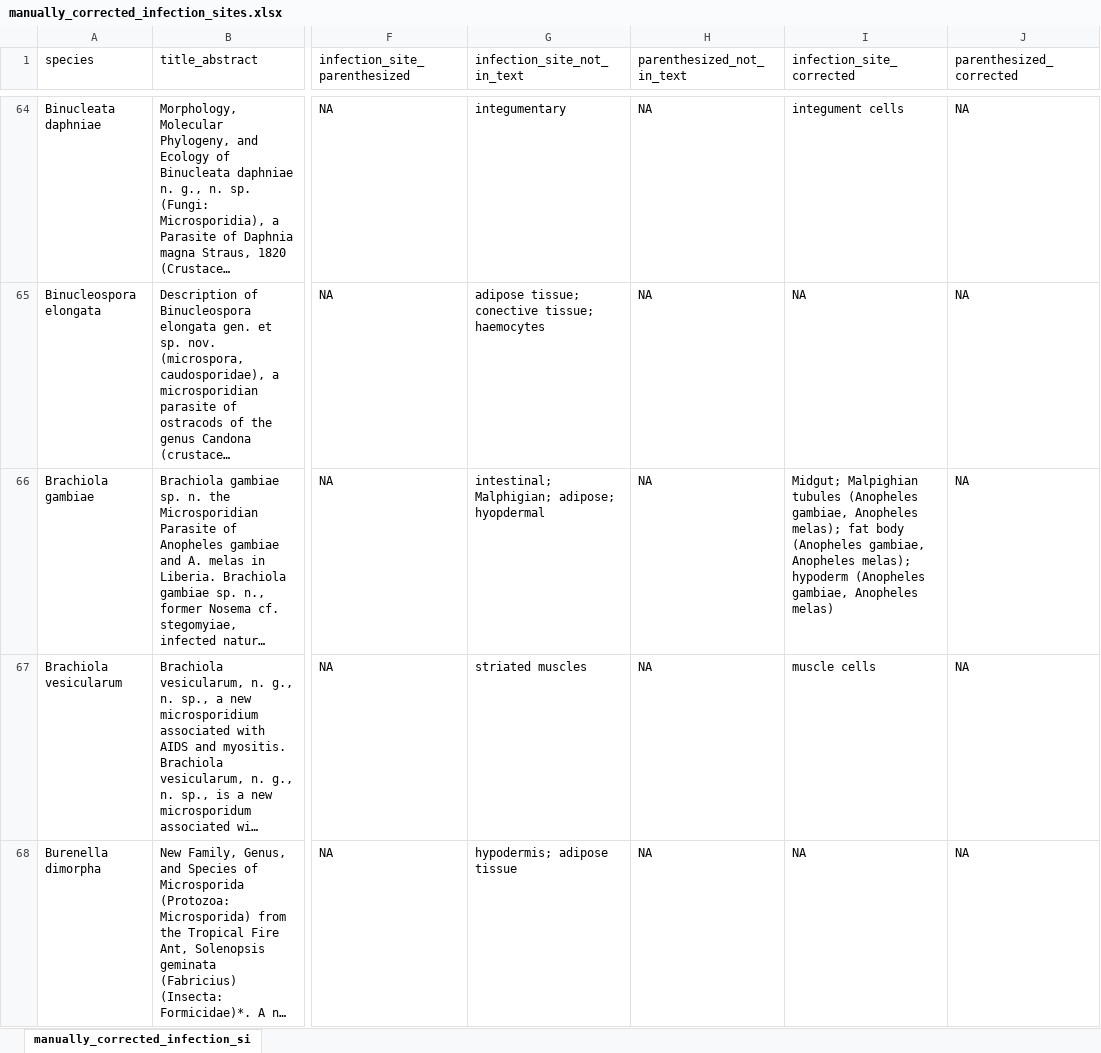
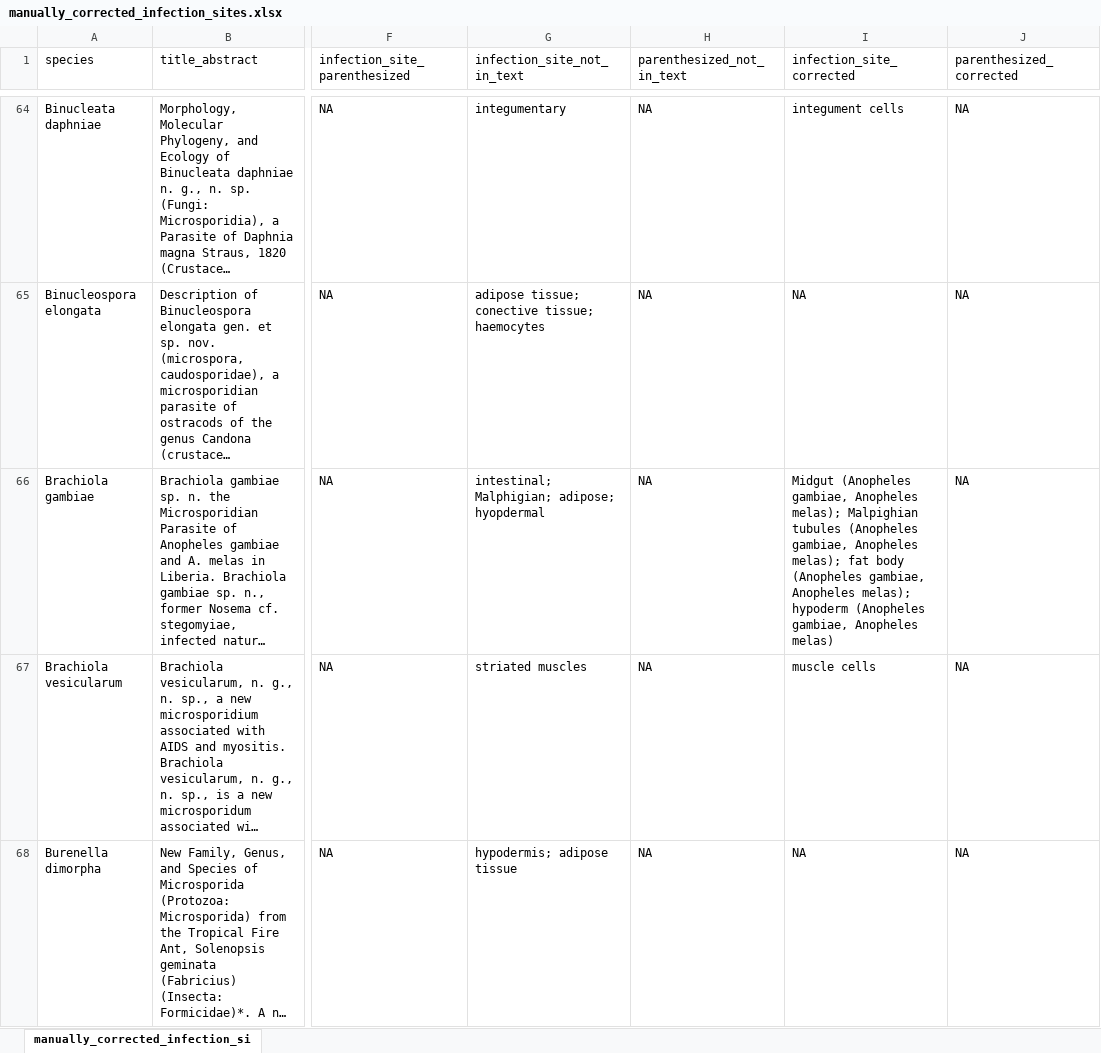
Before and after one commit to Jason-B-Jiang/microsporidia_text_mining, an Excel workbook: src/1_format_data/manually_corrected_infection_sites.xlsx, sheet manually_corrected_infection_si, drawn as a sheet; only a part is shown, gaps mark what is left out; long unchanged cells end in …; values as stored, in another font and other column widths than the file's, no cell formats; the diff covers the shown part only; the diff names each change by its address in the sheet, - before the commit and + after, or states it on an @@ line.

Commit message:
doublecheck manually corrected infection sites

```diff
--- a/src/1_format_data/manually_corrected_infection_sites.xlsx (sheet manually_corrected_infection_si)
+++ b/src/1_format_data/manually_corrected_infection_sites.xlsx (sheet manually_corrected_infection_si)
-I66 (infection_site_corrected): Midgut; Malpighian tubules…
+I66 (infection_site_corrected): Midgut (Anopheles gambiae, Anopheles melas); Malpighian tubules…
```
Also changed, not shown: 15 edited cells elsewhere in this sheet, cell formats, 9 other files.
